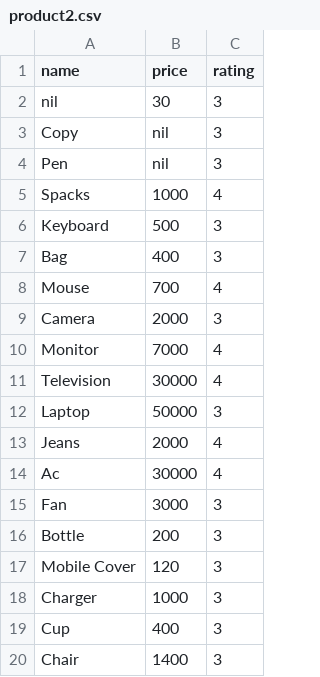
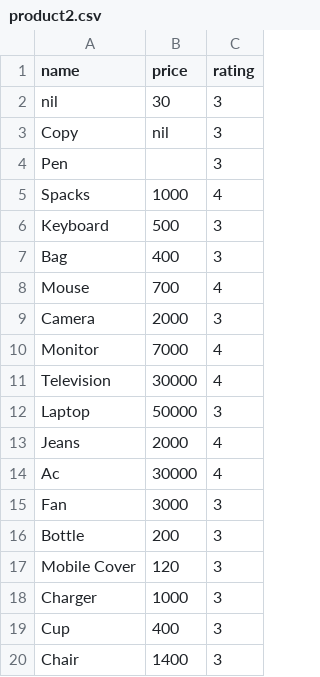
Before and after one commit to Shreesh23/E-commerce, a CSV file: public/csv/product2.csv, drawn as a sheet.

```diff
--- a/public/csv/product2.csv
+++ b/public/csv/product2.csv
@@ -3,3 +3,3 @@ nil,30,3
 Copy,nil,3
-Pen,nil,3
+Pen,,3
 Spacks,1000,4
```
Also changed, not shown: 17 other files.
